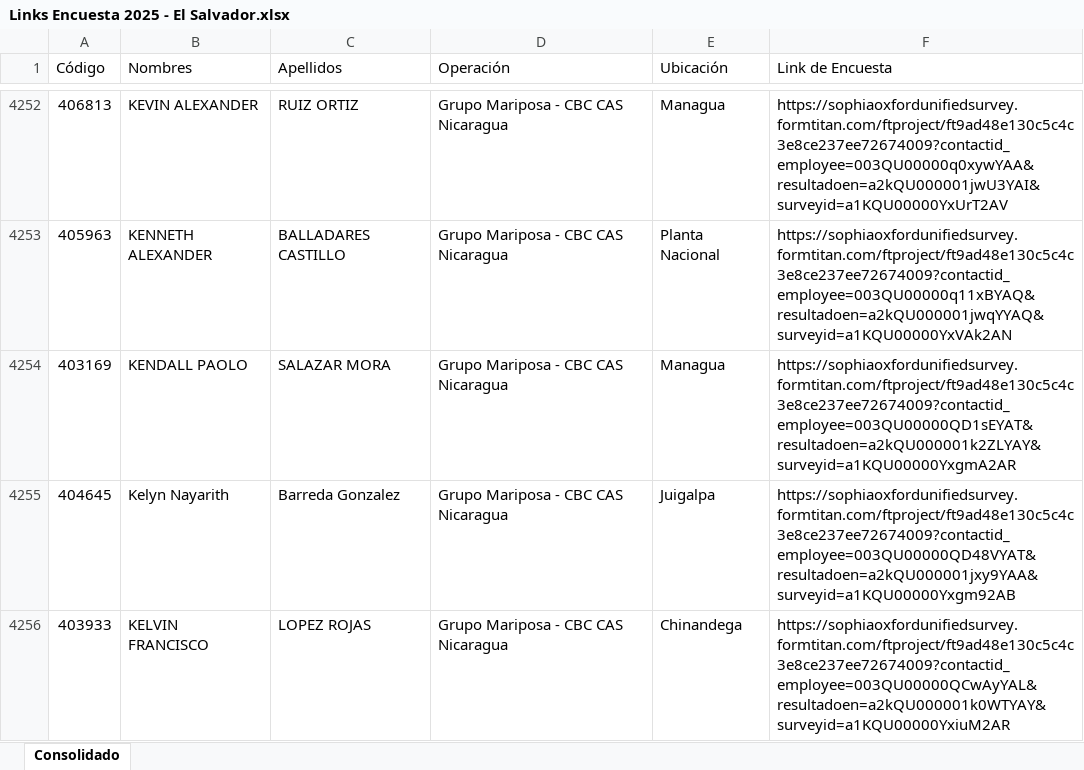
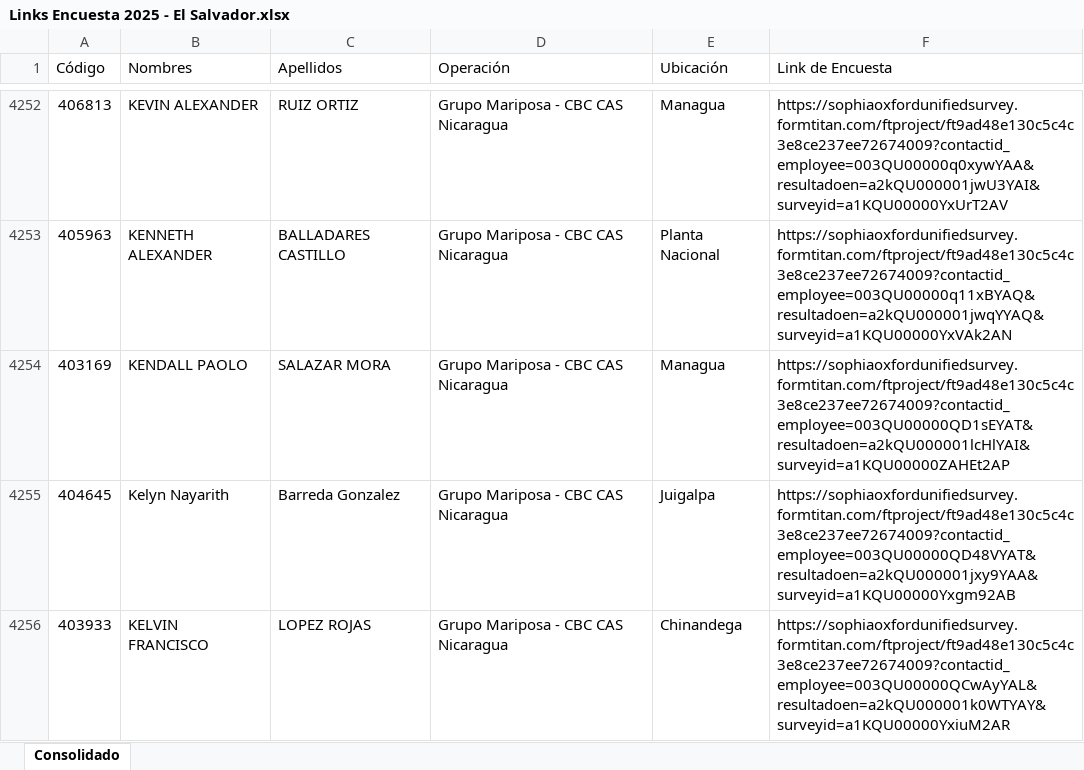
Before and after one commit to Mariop17/EncuestaCJES, an Excel workbook: Links Encuesta 2025 - El Salvador.xlsx, sheet Consolidado, drawn as a sheet; only a part is shown, gaps mark what is left out; values as stored, in another font and other column widths than the file's, no borders; table styles not drawn; the diff covers the shown part only; the diff names each change by its address in the sheet, - before the commit and + after, or states it on an @@ line.

```diff
--- a/Links Encuesta 2025 - El Salvador.xlsx (sheet Consolidado)
+++ b/Links Encuesta 2025 - El Salvador.xlsx (sheet Consolidado)
-F4254 (Link de Encuesta): https://sophiaoxfordunifiedsurvey.formtitan.com/ftproject/ft9ad48e130c5c4c3e8ce237ee72674009?contactid_employee=003QU00000QD1sEYAT&resultadoen=a2kQU000001k2ZLYAY&surveyid=a1KQU00000YxgmA2AR
+F4254 (Link de Encuesta): https://sophiaoxfordunifiedsurvey.formtitan.com/ftproject/ft9ad48e130c5c4c3e8ce237ee72674009?contactid_employee=003QU00000QD1sEYAT&resultadoen=a2kQU000001lcHlYAI&surveyid=a1KQU00000ZAHEt2AP
```
Also changed, not shown: 20 edited cells elsewhere in this sheet.
